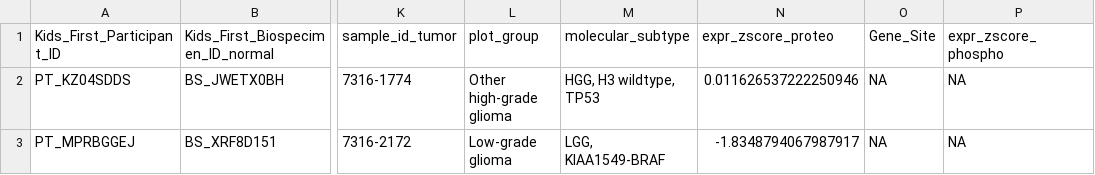
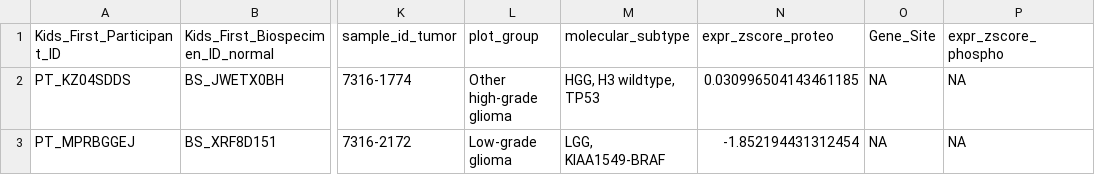
Before and after one commit to diskin-lab-chop/pbta-germline-somatic, a TSV file: analyses/two-hits/results/germline-sv-somatic-proteomics-phosphoproteomics-cpgs.tsv, drawn as a sheet; only a part is shown, gaps mark what is left out; the diff names each change by its address in the sheet, - before the commit and + after, or states it on an @@ line.

```diff
--- a/analyses/two-hits/results/germline-sv-somatic-proteomics-phosphoproteomics-cpgs.tsv
+++ b/analyses/two-hits/results/germline-sv-somatic-proteomics-phosphoproteomics-cpgs.tsv
-N2 (expr_zscore_proteo): 0.011626537222250946
+N2 (expr_zscore_proteo): 0.030996504143461185
-N3 (expr_zscore_proteo): -1.8348794067987917
+N3 (expr_zscore_proteo): -1.852194431312454
```
Also changed, not shown: analyses/two-hits/results/germline-somatic-proteomics-phosphoproteomics-cpgs.tsv, 4 other files.
